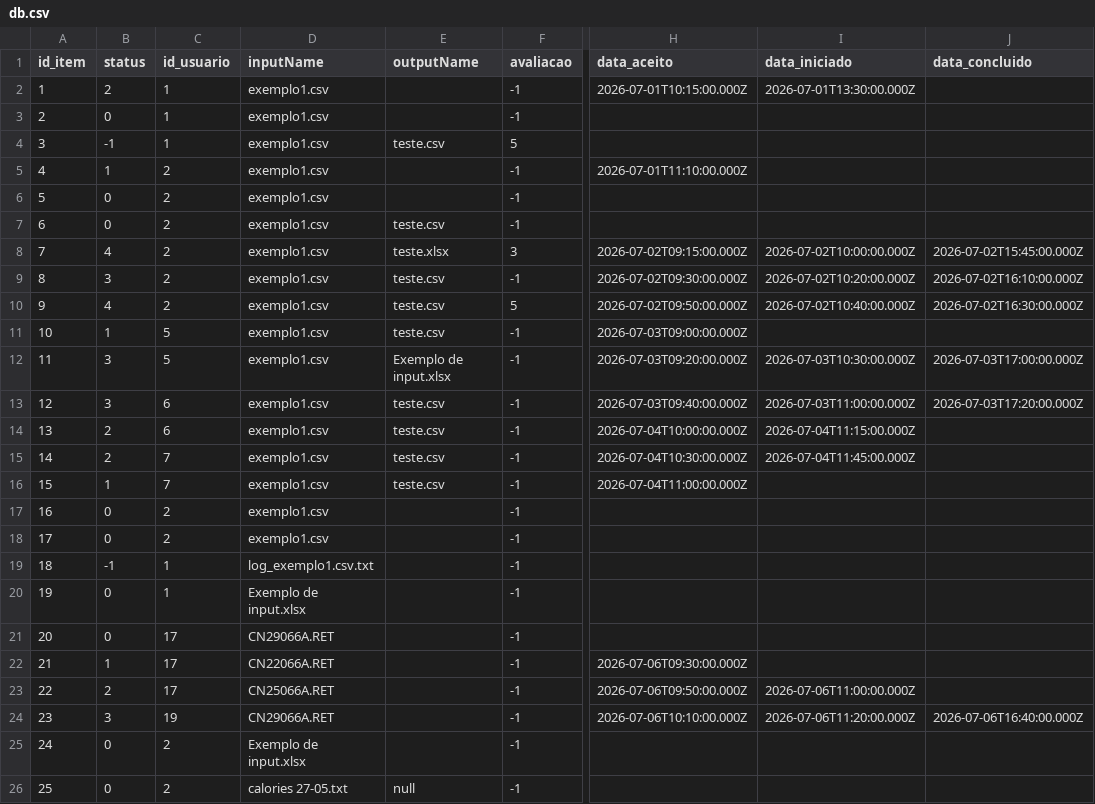
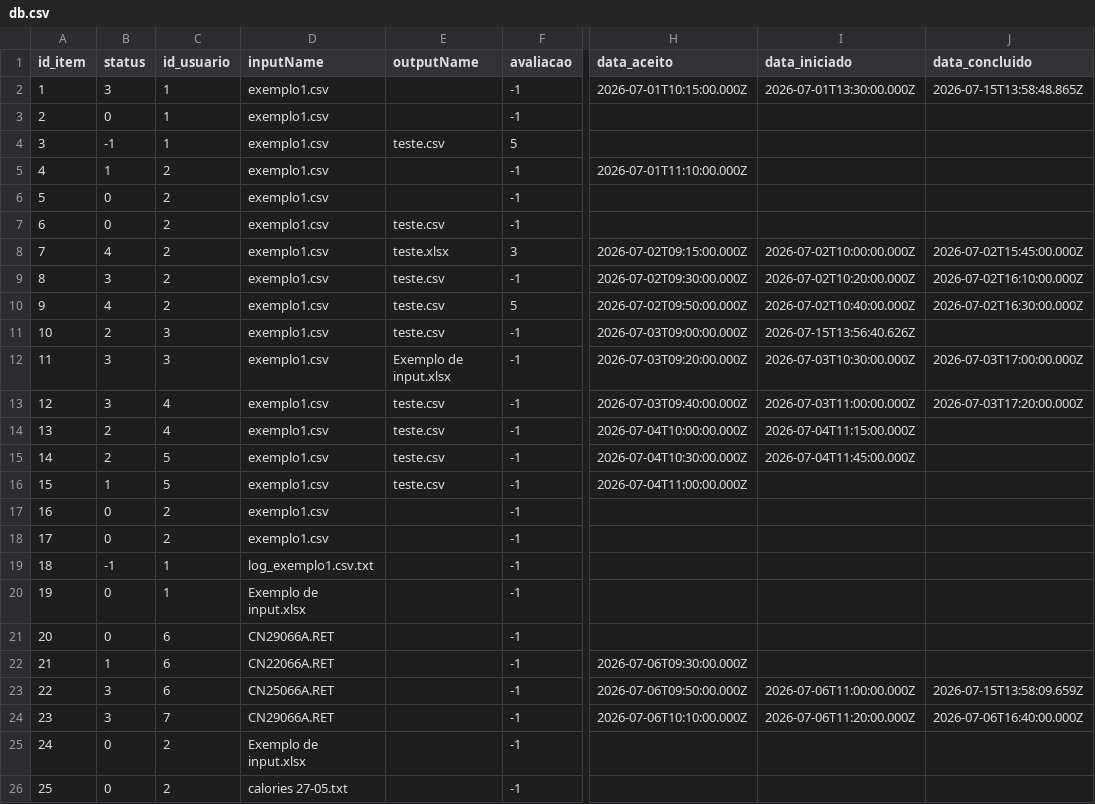
Before and after one commit to leonardoepg-mon/X-Sell, a CSV file: x-sell-app/server/data/status/db.csv, drawn as a sheet; only a part is shown, gaps mark what is left out; the diff names each change by its address in the sheet, - before the commit and + after, or states it on an @@ line.

Commit message:
envio de e-mail, registro expandido, e mudança na infraestrutura de dados

```diff
--- a/x-sell-app/server/data/status/db.csv
+++ b/x-sell-app/server/data/status/db.csv
-B2 (status): 2
+B2 (status): 3
-J2 (data_concluido): (empty)
+J2 (data_concluido): 2026-07-15T13:58:48.865Z
-B11 (status): 1
+B11 (status): 2
-C11:C12 (id_usuario): 5
+C11:C12 (id_usuario): 3
-I11 (data_iniciado): (empty)
+I11 (data_iniciado): 2026-07-15T13:56:40.626Z
-C13:C14 (id_usuario): 6
+C13:C14 (id_usuario): 4
-C15:C16 (id_usuario): 7
+C15:C16 (id_usuario): 5
-C21:C23 (id_usuario): 17
+C21:C23 (id_usuario): 6
-B23 (status): 2
+B23 (status): 3
-J23 (data_concluido): (empty)
+J23 (data_concluido): 2026-07-15T13:58:09.659Z
-C24 (id_usuario): 19
+C24 (id_usuario): 7
-E26 (outputName): null
+E26 (outputName): (empty)
```
Also changed, not shown: 17 other files.
